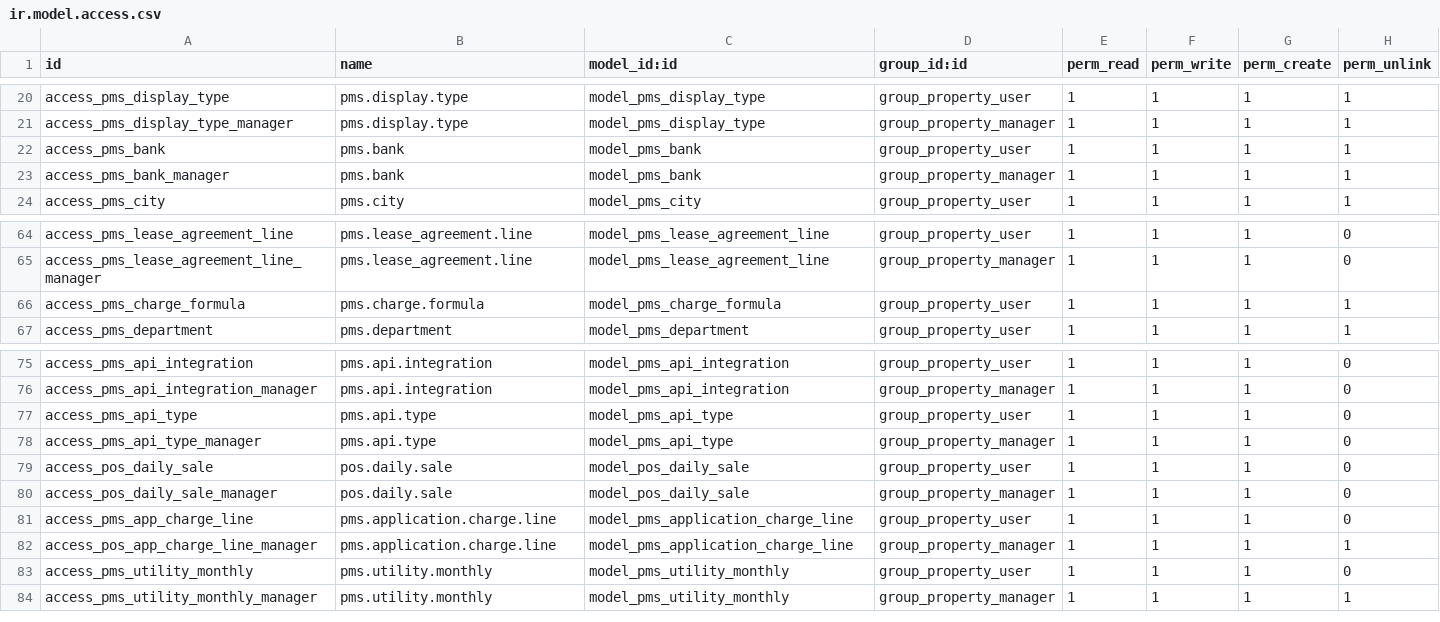
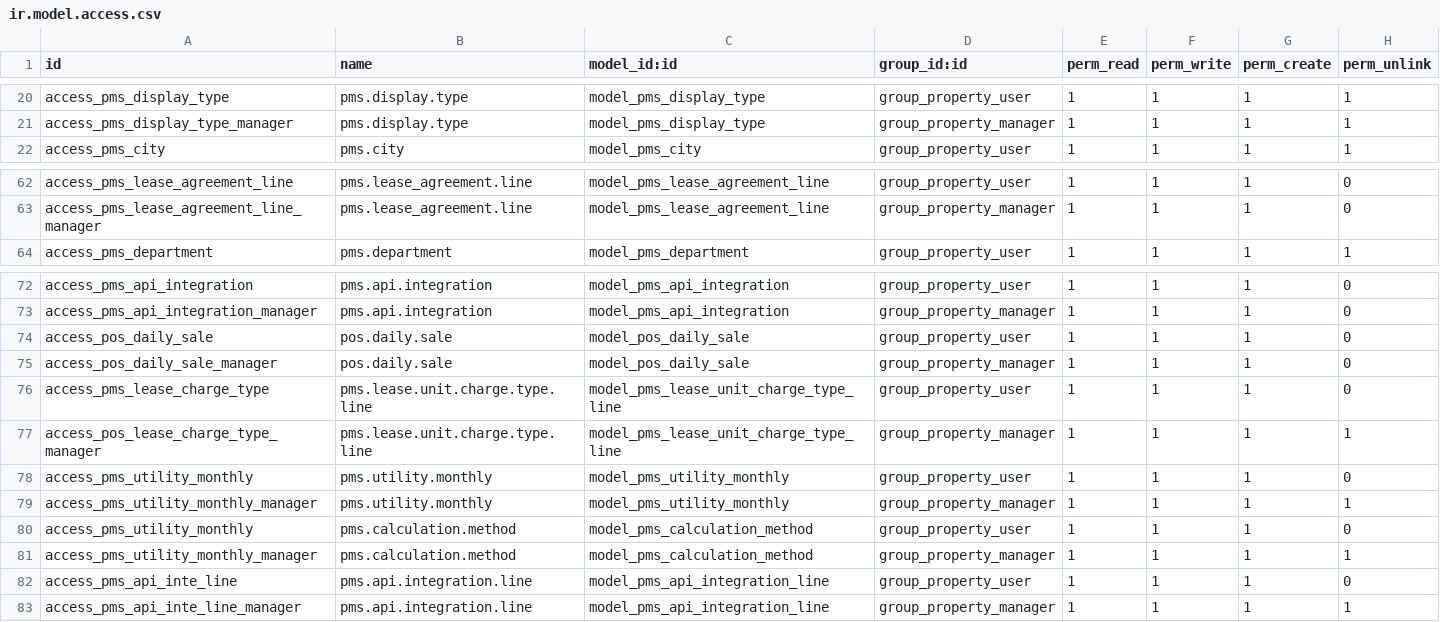
Before and after one commit to dionisiotorres/propertymanagememt, a CSV file: property_management_system/security/ir.model.access.csv, drawn as a sheet; only a part is shown, gaps mark what is left out.

```diff
--- a/property_management_system/security/ir.model.access.csv
+++ b/property_management_system/security/ir.model.access.csv
@@ -21,4 +21,2 @@ access_pms_display_type,pms.display.type,model_pms_display_type,group_property_u
 access_pms_display_type_manager,pms.display.type,model_pms_display_type,group_property_manager,1,1,1,1
-access_pms_bank,pms.bank,model_pms_bank,group_property_user,1,1,1,1
-access_pms_bank_manager,pms.bank,model_pms_bank,group_property_manager,1,1,1,1
 access_pms_city,pms.city,model_pms_city,group_property_user,1,1,1,1
@@ -65,3 +63,2 @@ access_pms_lease_agreement_line,pms.lease_agreement.line,model_pms_lease_agreeme
 access_pms_lease_agreement_line_manager,pms.lease_agreement.line,model_pms_lease_agreement_line,group_property_manager,1,1,1,0
-access_pms_charge_formula,pms.charge.formula,model_pms_charge_formula,group_property_user,1,1,1,1
 access_pms_department,pms.department,model_pms_department,group_property_user,1,1,1,1
@@ -76,9 +73,11 @@ access_pms_api_integration,pms.api.integration,model_pms_api_integration,group_p
 access_pms_api_integration_manager,pms.api.integration,model_pms_api_integration,group_property_manager,1,1,1,0
-access_pms_api_type,pms.api.type,model_pms_api_type,group_property_user,1,1,1,0
-access_pms_api_type_manager,pms.api.type,model_pms_api_type,group_property_manager,1,1,1,0
 access_pos_daily_sale,pos.daily.sale,model_pos_daily_sale,group_property_user,1,1,1,0
 access_pos_daily_sale_manager,pos.daily.sale,model_pos_daily_sale,group_property_manager,1,1,1,0
-access_pms_app_charge_line,pms.application.charge.line,model_pms_application_charge_line,group_property_user,1,1,1,0
-access_pos_app_charge_line_manager,pms.application.charge.line,model_pms_application_charge_line,group_property_manager,1,1,1,1
+access_pms_lease_charge_type,pms.lease.unit.charge.type.line,model_pms_lease_unit_charge_type_line,group_property_user,1,1,1,0
+access_pos_lease_charge_type_manager,pms.lease.unit.charge.type.line,model_pms_lease_unit_charge_type_line,group_property_manager,1,1,1,1
 access_pms_utility_monthly,pms.utility.monthly,model_pms_utility_monthly,group_property_user,1,1,1,0
 access_pms_utility_monthly_manager,pms.utility.monthly,model_pms_utility_monthly,group_property_manager,1,1,1,1
+access_pms_utility_monthly,pms.calculation.method,model_pms_calculation_method,group_property_user,1,1,1,0
+access_pms_utility_monthly_manager,pms.calculation.method,model_pms_calculation_method,group_property_manager,1,1,1,1
+access_pms_api_inte_line,pms.api.integration.line,model_pms_api_integration_line,group_property_user,1,1,1,0
+access_pms_api_inte_line_manager,pms.api.integration.line,model_pms_api_integration_line,group_property_manager,1,1,1,1
```
Also changed, not shown: property_management_system/data/pms.charge_types.csv, 22 other files.
